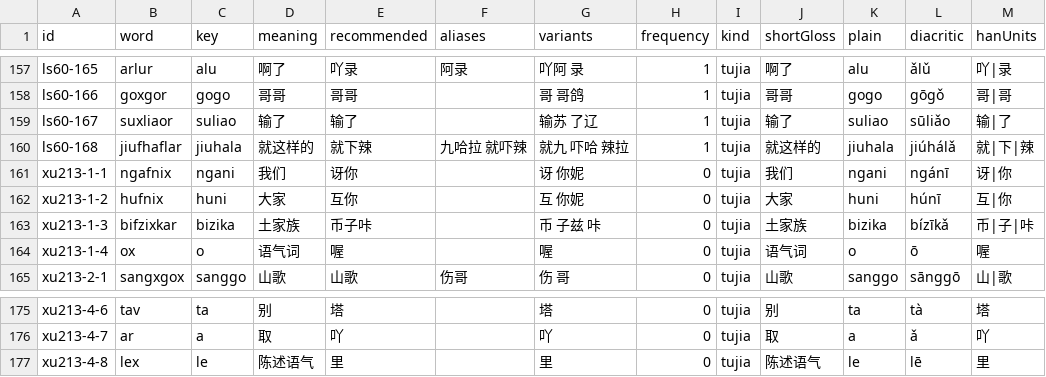
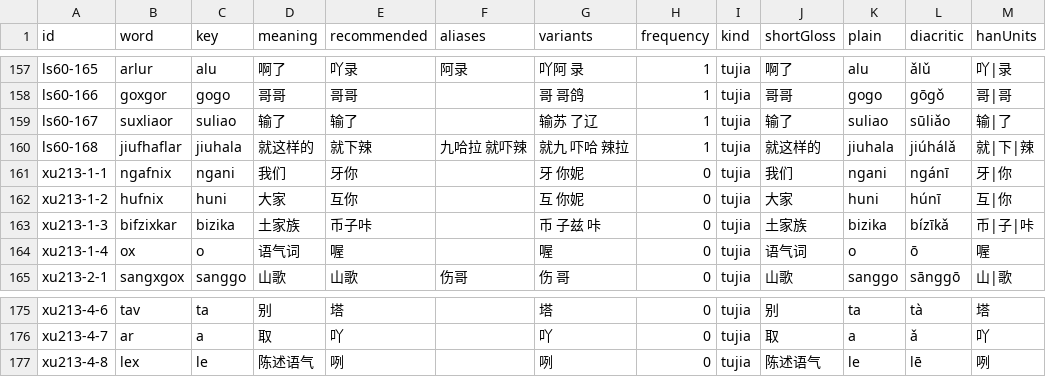
Before and after one commit to luggroo/bizic-keyboard, a TSV file: tools/data/story-words.tsv, drawn as a sheet; only a part is shown, gaps mark what is left out.

```diff
--- a/tools/data/story-words.tsv
+++ b/tools/data/story-words.tsv
@@ -160,3 +160,3 @@ ls60-167	suxliaor	suliao	输了	输了		输苏 了辽	1	tujia	输了	suliao	sūl
 ls60-168	jiufhaflar	jiuhala	就这样的	就下辣	九哈拉 就吓辣	就九 吓哈 辣拉	1	tujia	就这样的	jiuhala	jiúhálǎ	就|下|辣
-xu213-1-1	ngafnix	ngani	我们	讶你		讶 你妮	0	tujia	我们	ngani	ngánī	讶|你
+xu213-1-1	ngafnix	ngani	我们	牙你		牙 你妮	0	tujia	我们	ngani	ngánī	牙|你
 xu213-1-2	hufnix	huni	大家	互你		互 你妮	0	tujia	大家	huni	húnī	互|你
@@ -176,2 +176,2 @@ xu213-4-6	tav	ta	别	塔		塔	0	tujia	别	ta	tà	塔
 xu213-4-7	ar	a	取	吖		吖	0	tujia	取	a	ǎ	吖
-xu213-4-8	lex	le	陈述语气	里		里	0	tujia	陈述语气	le	lē	里
+xu213-4-8	lex	le	陈述语气	咧		咧	0	tujia	陈述语气	le	lē	咧
```
Also changed, not shown: tools/data/orthography-defaults.tsv, tools/story-demo/chen-erlang.tsv, 10 other files.
